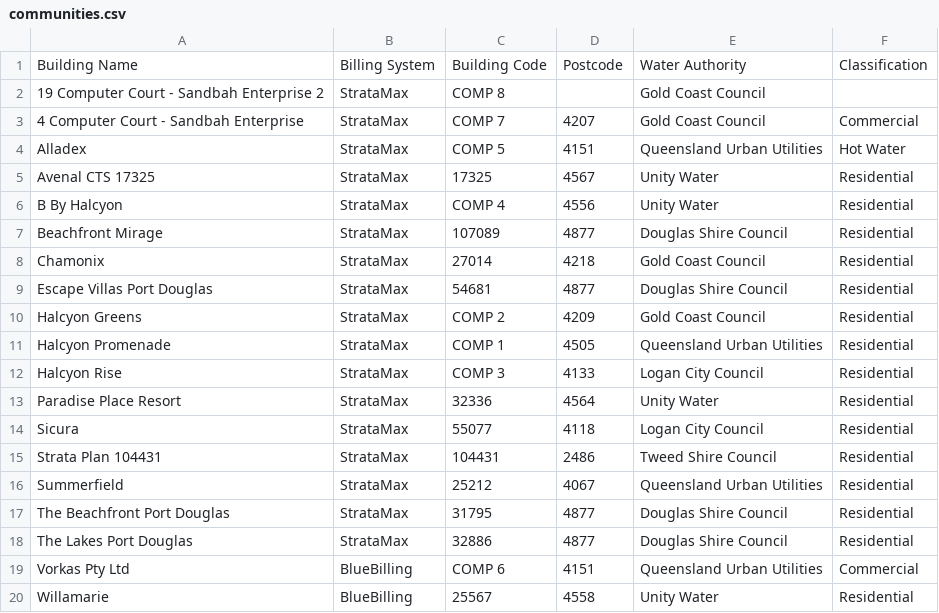
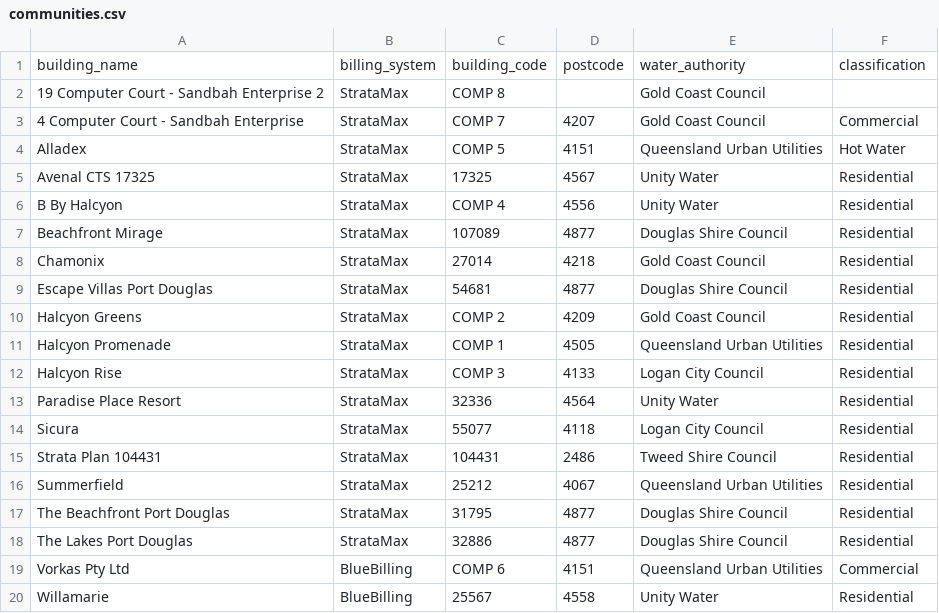
Before and after one commit to JakobReid/realmcorp-wp, a CSV file: wp-content/plugins/realm-community-lookup/communities.csv, drawn as a sheet; removed rows and columns are numbered as before the commit, all else as after; the diff names each change by its address in the sheet, - before the commit and + after, or states it on an @@ line.

```diff
--- a/wp-content/plugins/realm-community-lookup/communities.csv
+++ b/wp-content/plugins/realm-community-lookup/communities.csv
-row 1: Building Name | Billing System | Building Code | Postcode | Water Authority | Classification
+row 1: building_name | billing_system | building_code | postcode | water_authority | classification
```
Also changed, not shown: 7 other files.
